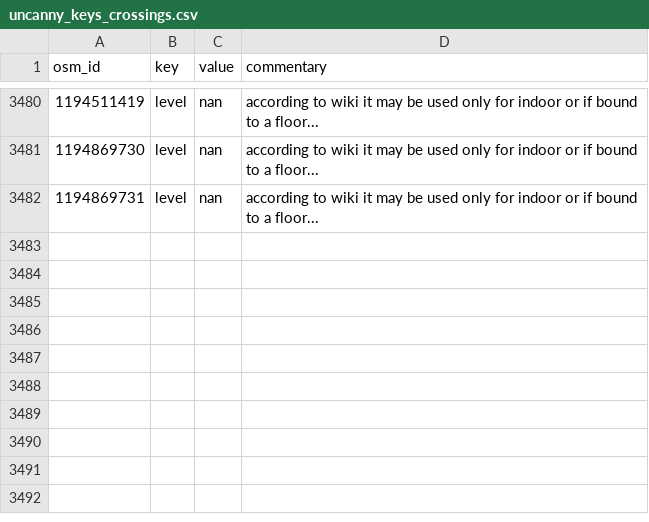
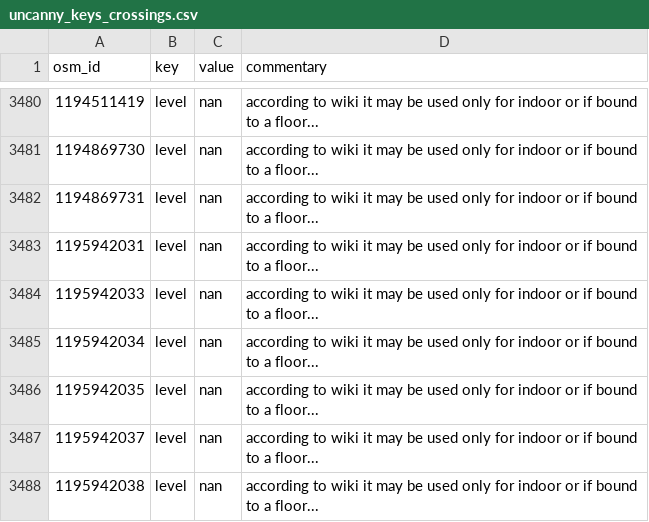
Before and after one commit to opensidewalkmap/lima, a CSV file: quality_check/tables/uncanny_keys_crossings.csv, drawn as a sheet; only a part is shown, gaps mark what is left out.

```diff
--- a/quality_check/tables/uncanny_keys_crossings.csv
+++ b/quality_check/tables/uncanny_keys_crossings.csv
@@ -3482 +3482,7 @@ osm_id,key,value,commentary
 1194869731,level,nan,according to wiki it may be used only for indoor or if bound to a floor...
+1195942031,level,nan,according to wiki it may be used only for indoor or if bound to a floor...
+1195942033,level,nan,according to wiki it may be used only for indoor or if bound to a floor...
+1195942034,level,nan,according to wiki it may be used only for indoor or if bound to a floor...
+1195942035,level,nan,according to wiki it may be used only for indoor or if bound to a floor...
+1195942037,level,nan,according to wiki it may be used only for indoor or if bound to a floor...
+1195942038,level,nan,according to wiki it may be used only for indoor or if bound to a floor...
```
Also changed, not shown: quality_check/tables/improper_keys_crossings.csv, quality_check/tables/wrong_mispelled_or_unlisted_values_crossings.csv, 19 other files.
